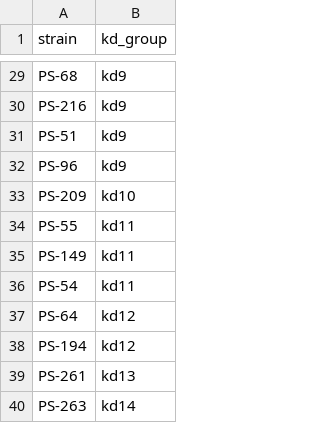
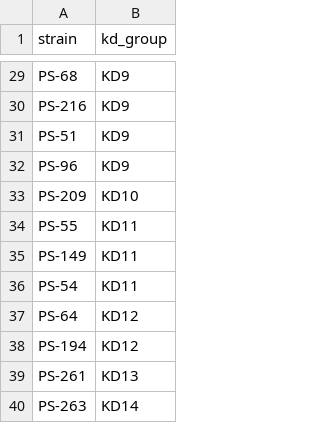
Before and after one commit to evabfmef/anikin, a TSV file: metadata/kd_groups_39.tsv, drawn as a sheet; only a part is shown, gaps mark what is left out; the diff covers the shown part only; the diff names each change by its address in the sheet, - before the commit and + after, or states it on an @@ line.

Commit message:
Moved kd_config.py to config/, removed old scripts, fixed metadata and docs
- S17A–S17D now load kd_config.py from config/
- Deleted old-numbered S13A, S13B, S14_KD_group_validation and leftover files
- Fixed lowercase to uppercase KD labels in kd_groups_39.tsv and strain 0137 in accessions.tsv
- Updated README

```diff
--- a/metadata/kd_groups_39.tsv
+++ b/metadata/kd_groups_39.tsv
-B29:B32 (kd_group): kd9
+B29:B32 (kd_group): KD9
-B33 (kd_group): kd10
+B33 (kd_group): KD10
-B34:B36 (kd_group): kd11
+B34:B36 (kd_group): KD11
-B37:B38 (kd_group): kd12
+B37:B38 (kd_group): KD12
-B39 (kd_group): kd13
+B39 (kd_group): KD13
-B40 (kd_group): kd14
+B40 (kd_group): KD14
```
Also changed, not shown: 27 edited cells elsewhere in this file, metadata/accessions.tsv, 13 other files.
